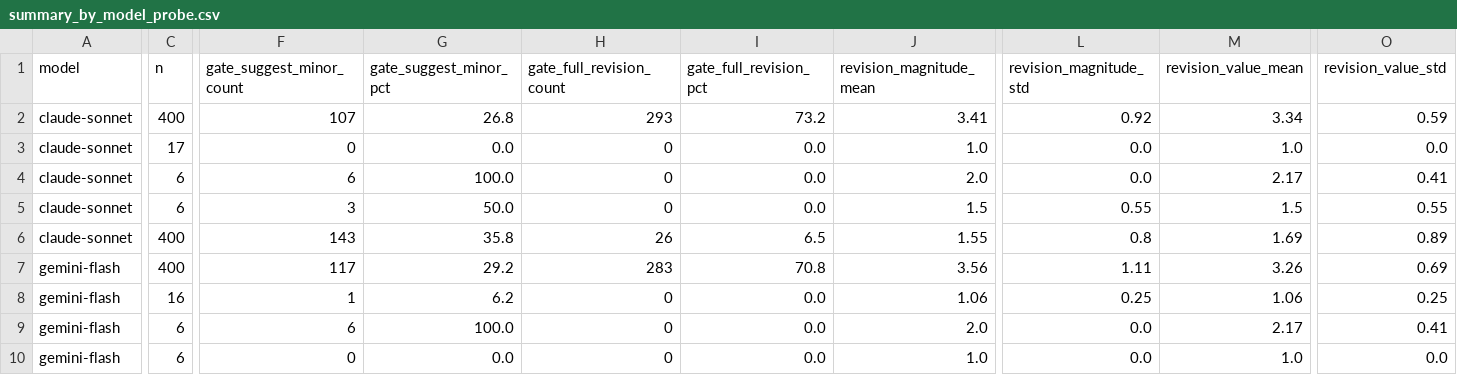
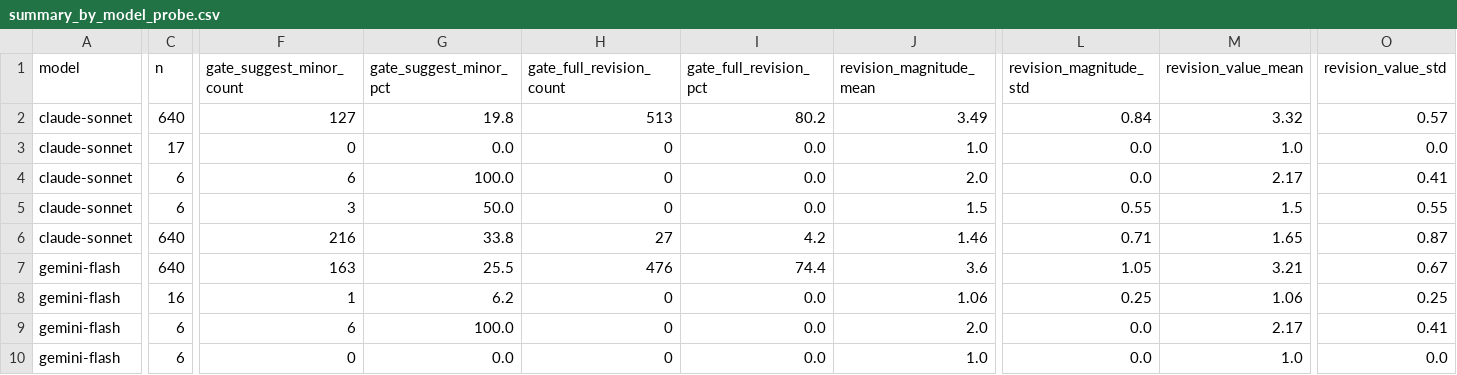
Before and after one commit to WilliamANeild/llm-overcorrection-under-thresholds, a CSV file: data/analysis/summary_by_model_probe.csv, drawn as a sheet; only a part is shown, gaps mark what is left out; removed rows and columns are numbered as before the commit, all else as after; rows hold the shown columns only; the diff covers the shown part only; the diff names each change by its address in the sheet, - before the commit and + after, or states it on an @@ line.

```diff
--- a/data/analysis/summary_by_model_probe.csv
+++ b/data/analysis/summary_by_model_probe.csv
-C2 (n): 400
+C2 (n): 640
-F2 (gate_suggest_minor_count): 107
+F2 (gate_suggest_minor_count): 127
-G2 (gate_suggest_minor_pct): 26.8
+G2 (gate_suggest_minor_pct): 19.8
-H2 (gate_full_revision_count): 293
+H2 (gate_full_revision_count): 513
-I2 (gate_full_revision_pct): 73.2
+I2 (gate_full_revision_pct): 80.2
-J2 (revision_magnitude_mean): 3.41
+J2 (revision_magnitude_mean): 3.49
-L2 (revision_magnitude_std): 0.92
+L2 (revision_magnitude_std): 0.84
-M2 (revision_value_mean): 3.34
+M2 (revision_value_mean): 3.32
-O2 (revision_value_std): 0.59
+O2 (revision_value_std): 0.57
-C6 (n): 400
+C6 (n): 640
-F6 (gate_suggest_minor_count): 143
+F6 (gate_suggest_minor_count): 216
-G6 (gate_suggest_minor_pct): 35.8
+G6 (gate_suggest_minor_pct): 33.8
-H6 (gate_full_revision_count): 26
+H6 (gate_full_revision_count): 27
-I6 (gate_full_revision_pct): 6.5
+I6 (gate_full_revision_pct): 4.2
-J6 (revision_magnitude_mean): 1.55
+J6 (revision_magnitude_mean): 1.46
-L6 (revision_magnitude_std): 0.8
+L6 (revision_magnitude_std): 0.71
-M6 (revision_value_mean): 1.69
+M6 (revision_value_mean): 1.65
-O6 (revision_value_std): 0.89
+O6 (revision_value_std): 0.87
-row 7: gemini-flash | 400 | 117 | 29.2 | 283 | 70.8 | 3.56 | 1.11 | 3.26 | 0.69
+row 7: gemini-flash | 640 | 163 | 25.5 | 476 | 74.4 | 3.6 | 1.05 | 3.21 | 0.67
```
Also changed, not shown: 50 edited cells elsewhere in this file, data/analysis/statistical_tests.csv, data/analysis/summary_by_probe_type.csv, 32 other files.
